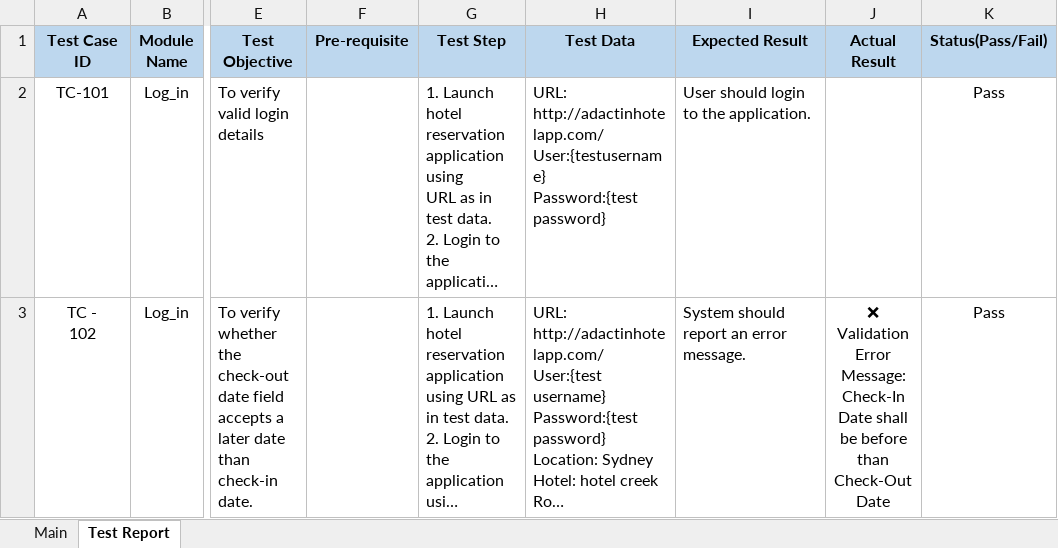
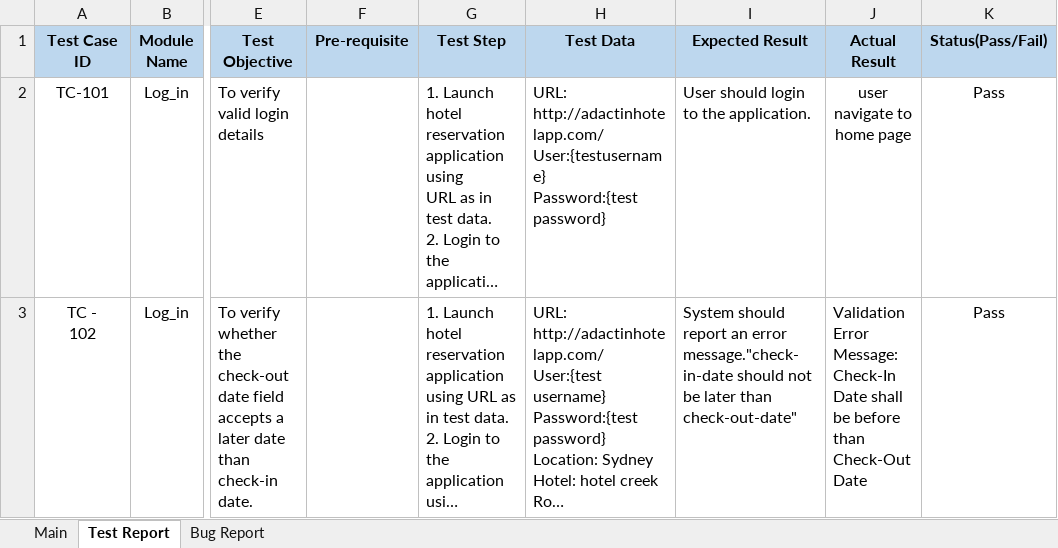
Before and after one commit to swapnil-tulaskar/AutomationProgram, an Excel workbook: Documents/Adactin Hotel Project.xlsx, sheet Test Report, drawn as a sheet; only a part is shown, gaps mark what is left out; long unchanged cells end in …; values as stored, in another font and other column widths than the file's, no borders; conditional formats not drawn; the diff covers the shown part only; the diff names each change by its address in the sheet, - before the commit and + after, or states it on an @@ line.

```diff
--- a/Documents/Adactin Hotel Project.xlsx (sheet Test Report)
+++ b/Documents/Adactin Hotel Project.xlsx (sheet Test Report)
+sheet tab: Bug Report
-J2 (Actual Result): (empty)
+J2 (Actual Result): user navigate to home page
-I3 (Expected Result): …an error message.
+I3 (Expected Result): …an error message."check-in-date should not be later than check-out-date"
-J3 (Actual Result): ❌ Validation Error…
+J3 (Actual Result): Validation Error…
-J3 alignment: center
+J3 alignment: left
```
Also changed, not shown: 4 edited cells elsewhere in this sheet.
